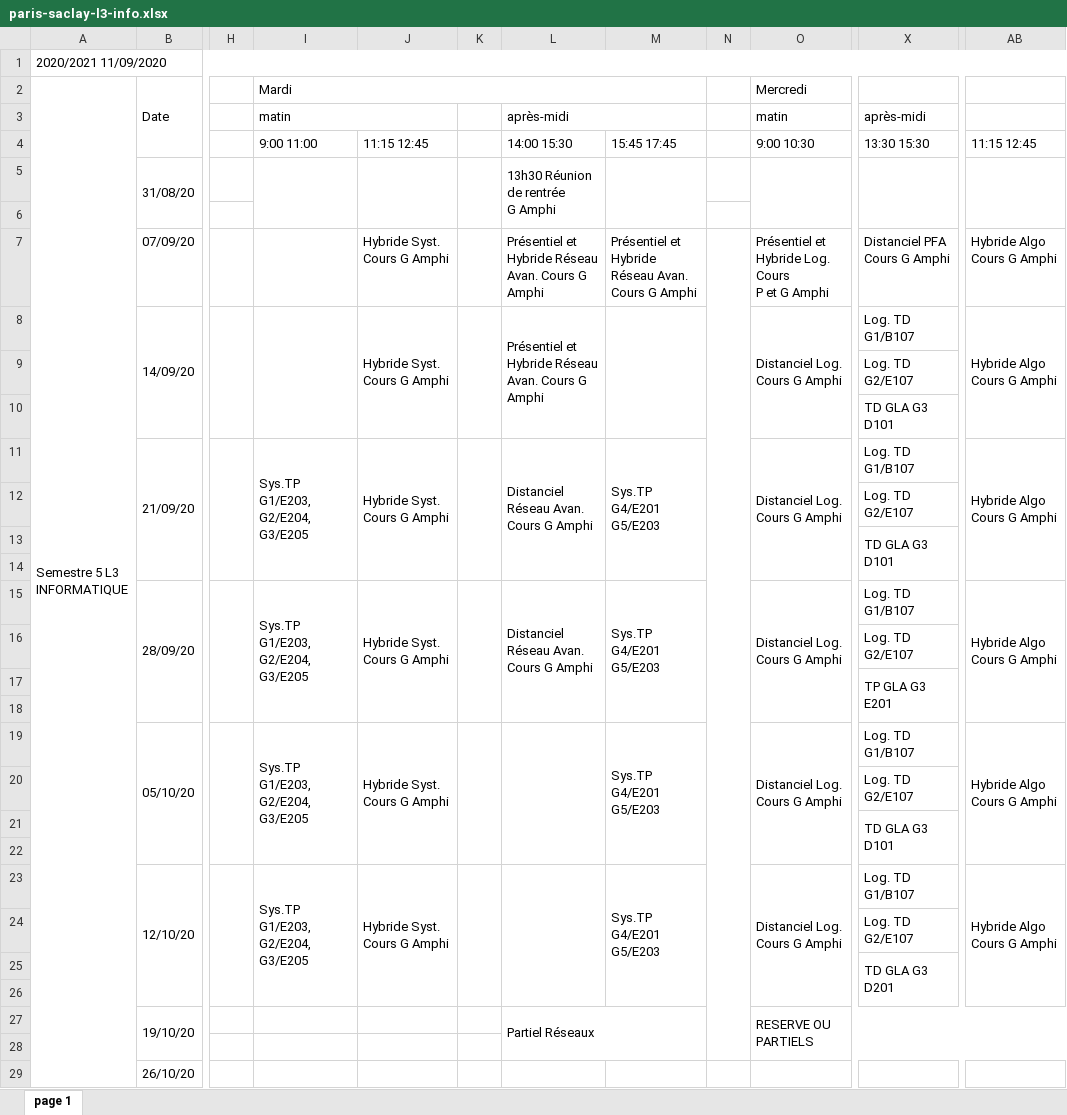
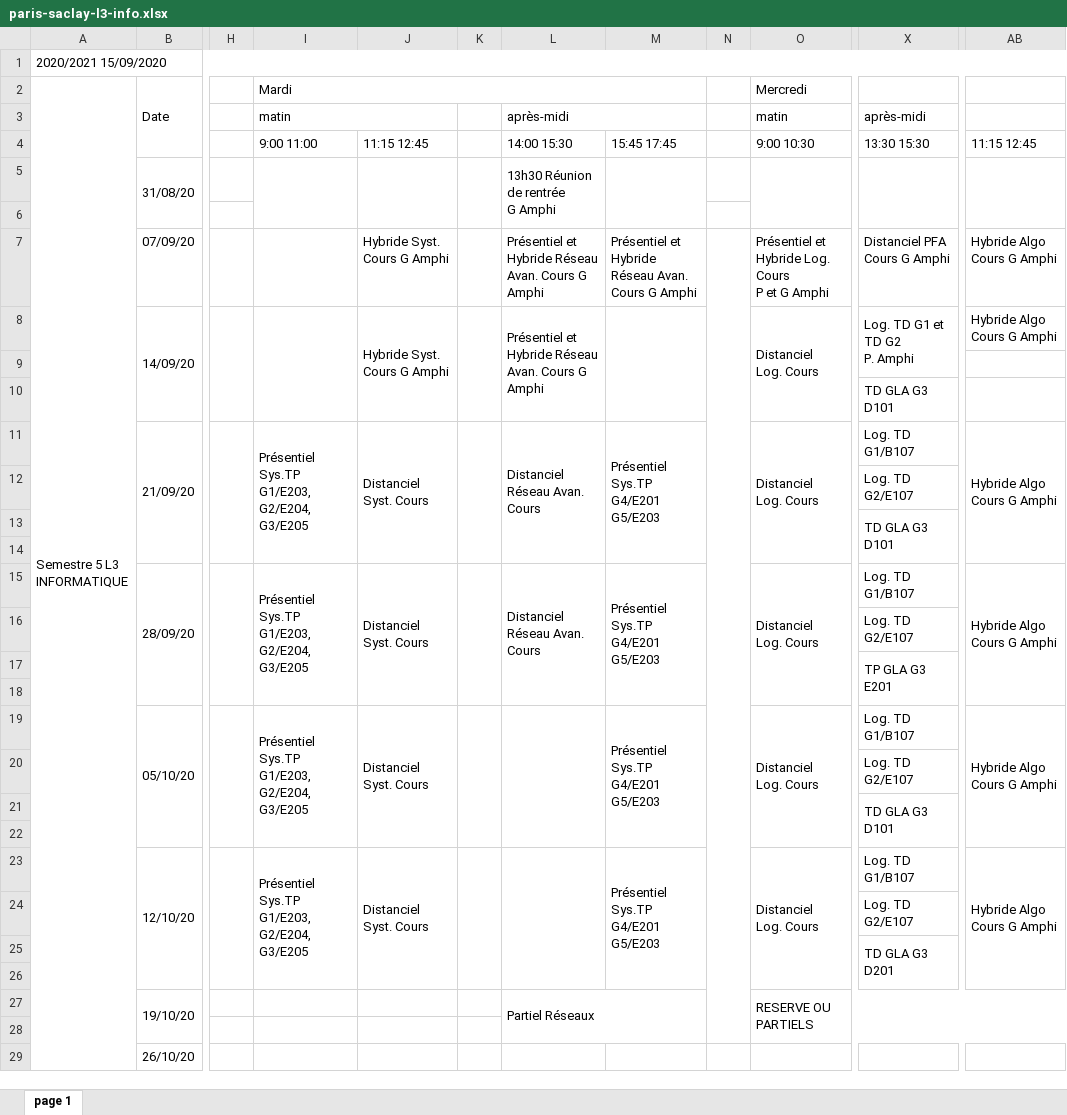
Before and after one commit to lucasmrdt/edt-to-google-calendar, an Excel workbook: assets/paris-saclay-l3-info.xlsx, sheet page 1, drawn as a sheet; only a part is shown, gaps mark what is left out; values as stored, in another font and other column widths than the file's, no cell formats; ↵ is a line break in a cell; the diff covers the shown part only; the diff names each change by its address in the sheet, - before the commit and + after, or states it on an @@ line.

```diff
--- a/assets/paris-saclay-l3-info.xlsx (sheet page 1)
+++ b/assets/paris-saclay-l3-info.xlsx (sheet page 1)
-A1 (Semestre 5 L3 INFORMATIQUE): 2020/2021 11/09/2020
+A1 (Semestre 5 L3 INFORMATIQUE): 2020/2021 15/09/2020
-O8 (Mercredi): Distanciel Log. Cours G Amphi
+O8 (Mercredi): Distanciel ↵ Log. Cours
-X8: Log. TD ↵ G1/B107
+X8: Log. TD G1 et ↵ TD G2 ↵ P. Amphi
+X8:X9 merged
-AB8:AB10 merged
-X9: Log. TD ↵ G2/E107
+X9: (empty)
-I11 (Mardi): Sys.TP G1/E203, G2/E204, G3/E205
+I11 (Mardi): Présentiel Sys.TP G1/E203, G2/E204, G3/E205
-J11: Hybride Syst. Cours G Amphi
+J11: Distanciel ↵ Syst. Cours
-L11: Distanciel Réseau Avan. Cours G Amphi
+L11: Distanciel Réseau Avan. Cours
-M11: Sys.TP G4/E201 ↵ G5/E203
+M11: Présentiel Sys.TP G4/E201 ↵ G5/E203
-O11 (Mercredi): Distanciel Log. Cours G Amphi
+O11 (Mercredi): Distanciel ↵ Log. Cours
-I15 (Mardi): Sys.TP G1/E203, G2/E204, G3/E205
+I15 (Mardi): Présentiel Sys.TP G1/E203, G2/E204, G3/E205
-J15: Hybride Syst. Cours G Amphi
+J15: Distanciel ↵ Syst. Cours
-L15: Distanciel Réseau Avan. Cours G Amphi
+L15: Distanciel Réseau Avan. Cours
-M15: Sys.TP G4/E201 ↵ G5/E203
+M15: Présentiel Sys.TP G4/E201 ↵ G5/E203
-O15 (Mercredi): Distanciel Log. Cours G Amphi
+O15 (Mercredi): Distanciel ↵ Log. Cours
-I19 (Mardi): Sys.TP G1/E203, G2/E204, G3/E205
+I19 (Mardi): Présentiel Sys.TP G1/E203, G2/E204, G3/E205
-J19: Hybride Syst. Cours G Amphi
+J19: Distanciel ↵ Syst. Cours
-M19: Sys.TP G4/E201 ↵ G5/E203
+M19: Présentiel Sys.TP G4/E201 ↵ G5/E203
-O19 (Mercredi): Distanciel Log. Cours G Amphi
+O19 (Mercredi): Distanciel ↵ Log. Cours
-I23 (Mardi): Sys.TP G1/E203, G2/E204, G3/E205
+I23 (Mardi): Présentiel Sys.TP G1/E203, G2/E204, G3/E205
-J23: Hybride Syst. Cours G Amphi
+J23: Distanciel ↵ Syst. Cours
-M23: Sys.TP G4/E201 ↵ G5/E203
+M23: Présentiel Sys.TP G4/E201 ↵ G5/E203
-O23 (Mercredi): Distanciel Log. Cours G Amphi
+O23 (Mercredi): Distanciel ↵ Log. Cours
```
Also changed, not shown: 28 edited cells elsewhere in this sheet, cell formats, assets/paris-saclay-l3-mag-info.xlsx, 2 other files.
